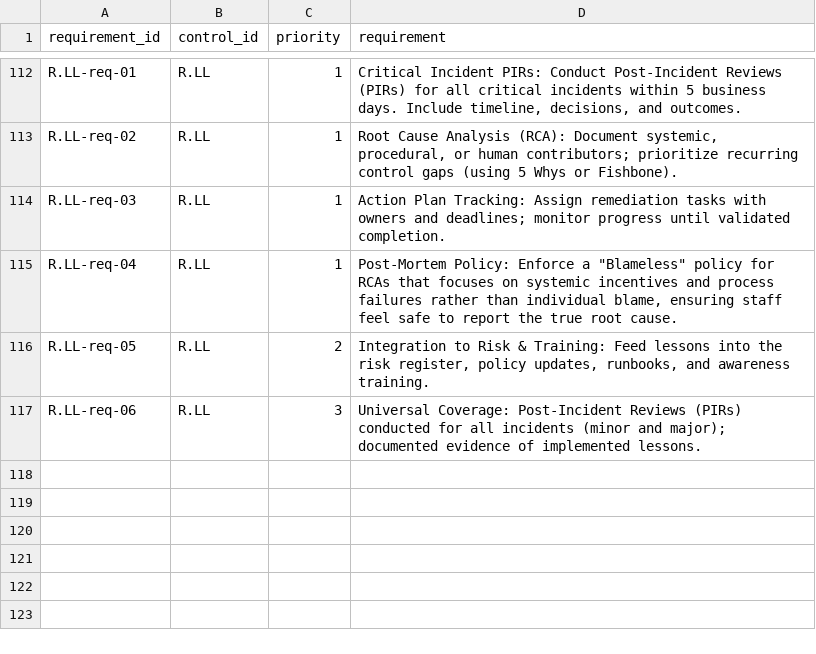
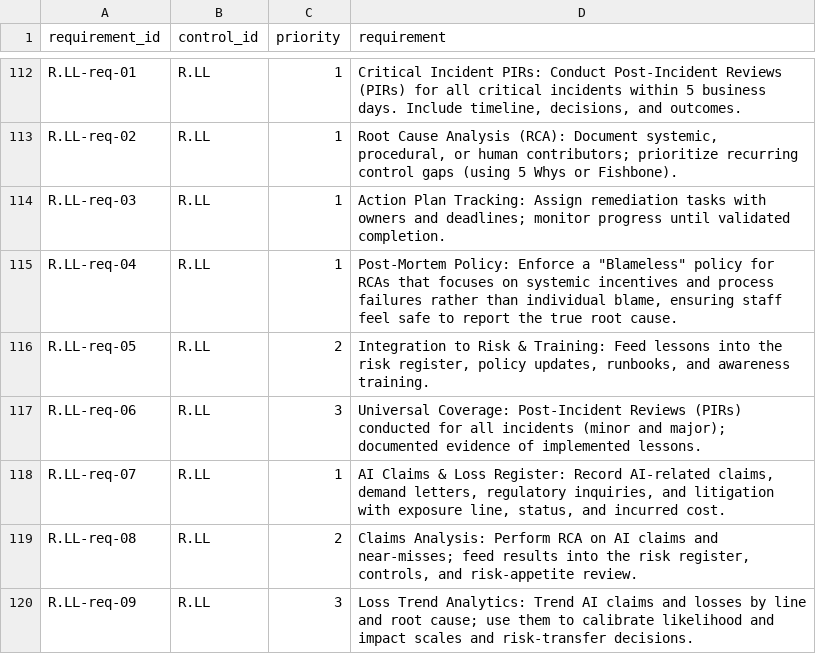
Before and after one commit to Assessed-Intelligence/ARISE-Framework, a CSV file: framework/requirements/respond.csv, drawn as a sheet; only a part is shown, gaps mark what is left out.

```diff
--- a/framework/requirements/respond.csv
+++ b/framework/requirements/respond.csv
@@ -117 +117,4 @@ R.LL-req-05,R.LL,2,"Integration to Risk & Training: Feed lessons into the risk r
 R.LL-req-06,R.LL,3,Universal Coverage: Post-Incident Reviews (PIRs) conducted for all incidents (minor and major); documented evidence of implemented lessons.
+R.LL-req-07,R.LL,1,"AI Claims & Loss Register: Record AI-related claims, demand letters, regulatory inquiries, and litigation with exposure line, status, and incurred cost."
+R.LL-req-08,R.LL,2,"Claims Analysis: Perform RCA on AI claims and near-misses; feed results into the risk register, controls, and risk-appetite review."
+R.LL-req-09,R.LL,3,Loss Trend Analytics: Trend AI claims and losses by line and root cause; use them to calibrate likelihood and impact scales and risk-transfer decisions.
```
Also changed, not shown: framework/controls/govern.csv, framework/requirements/identify.csv, 13 other files.
